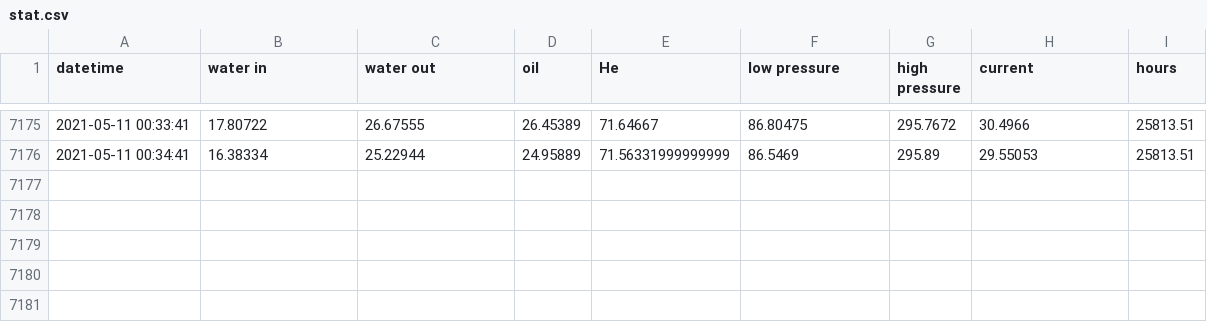
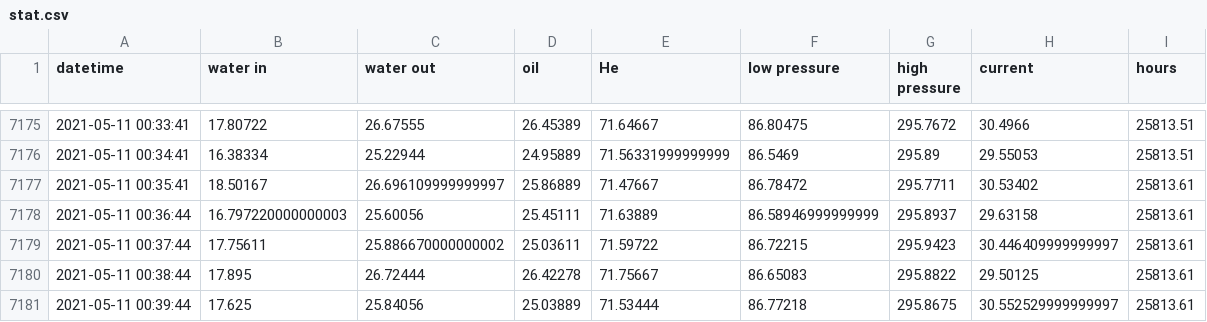
Before and after one commit to SciGEsN/SRC071, a CSV file: data/stat.csv, drawn as a sheet; only a part is shown, gaps mark what is left out; the diff names each change by its address in the sheet, - before the commit and + after, or states it on an @@ line.

```diff
--- a/data/stat.csv
+++ b/data/stat.csv
+row 7177: 2021-05-11 00:35:41 | 18.50167 | 26.696109999999997 | 25.86889 | 71.47667 | 86.78472 | 295.7711 | 30.53402 | 25813.61
+row 7178: 2021-05-11 00:36:44 | 16.797220000000003 | 25.60056 | 25.45111 | 71.63889 | 86.58946999999999 | 295.8937 | 29.63158 | 25813.61
+row 7179: 2021-05-11 00:37:44 | 17.75611 | 25.886670000000002 | 25.03611 | 71.59722 | 86.72215 | 295.9423 | 30.446409999999997 | 25813.61
+row 7180: 2021-05-11 00:38:44 | 17.895 | 26.72444 | 26.42278 | 71.75667 | 86.65083 | 295.8822 | 29.50125 | 25813.61
+row 7181: 2021-05-11 00:39:44 | 17.625 | 25.84056 | 25.03889 | 71.53444 | 86.77218 | 295.8675 | 30.552529999999997 | 25813.61
```
Also changed, not shown: data/P.csv, data/T1.csv, 8 other files.
